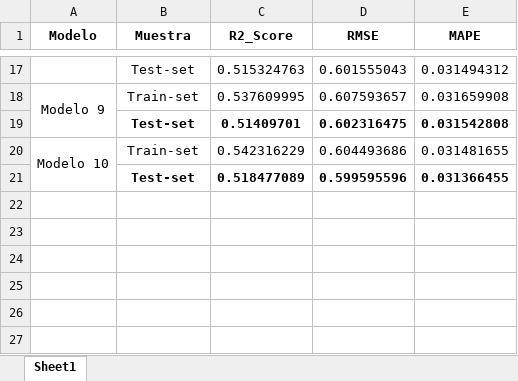
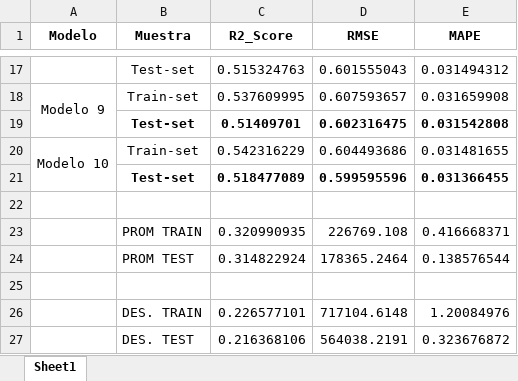
Before and after one commit to dfosorio111/BD-ML---PS1, an Excel workbook: Métricas de Evaluación de Especificaciones .xlsx, sheet Sheet1, drawn as a sheet; only a part is shown, gaps mark what is left out; values as stored, in another font and other column widths than the file's, no borders; the diff names each change by its address in the sheet, - before the commit and + after, or states it on an @@ line.

```diff
--- a/Métricas de Evaluación de Especificaciones .xlsx (sheet Sheet1)
+++ b/Métricas de Evaluación de Especificaciones .xlsx (sheet Sheet1)
+row 22: (empty)
+row 23:  | PROM TRAIN | 0.320990935 | 226769.108 | 0.416668371
+row 24:  | PROM TEST | 0.314822924 | 178365.2464 | 0.138576544
+row 25: (empty)
+row 26:  | DES. TRAIN | 0.226577101 | 717104.6148 | 1.20084976
+row 27:  | DES. TEST | 0.216368106 | 564038.2191 | 0.323676872
```
Also changed, not shown: 2 other files.
